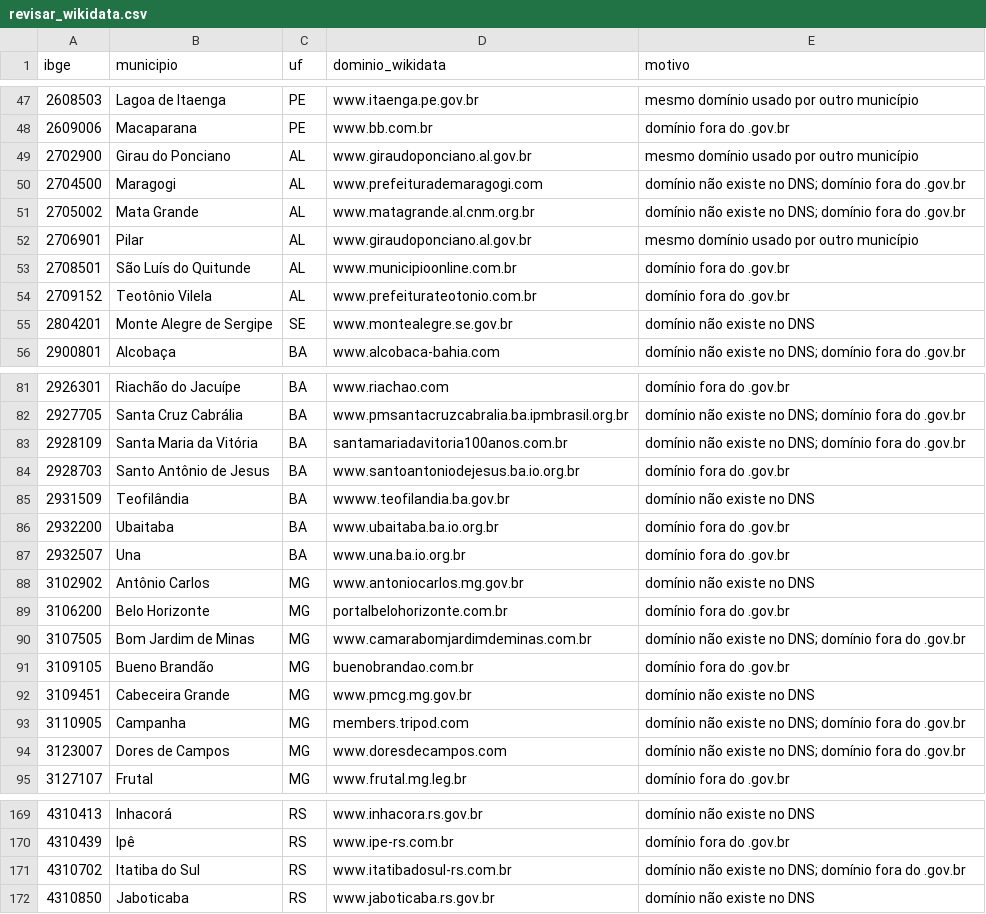
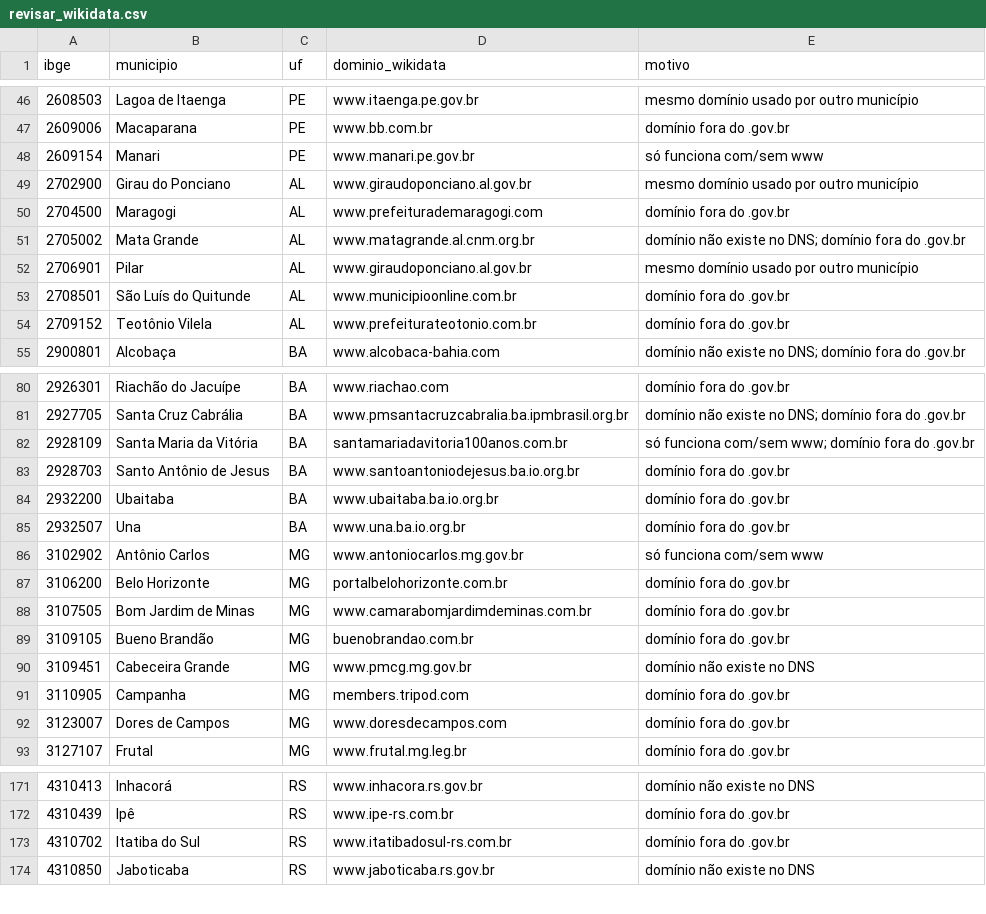
Before and after one commit to guilhermeoliveirabrito/farol-gov, a CSV file: data/revisar_wikidata.csv, drawn as a sheet; only a part is shown, gaps mark what is left out; the diff covers the shown part only.

```diff
--- a/data/revisar_wikidata.csv
+++ b/data/revisar_wikidata.csv
@@ -48,4 +47,5 @@ ibge,municipio,uf,dominio_wikidata,motivo
 2609006,Macaparana,PE,www.bb.com.br,domínio fora do .gov.br
+2609154,Manari,PE,www.manari.pe.gov.br,só funciona com/sem www
 2702900,Girau do Ponciano,AL,www.giraudoponciano.al.gov.br,mesmo domínio usado por outro município
-2704500,Maragogi,AL,www.prefeiturademaragogi.com,domínio não existe no DNS; domínio fora do .gov.br
+2704500,Maragogi,AL,www.prefeiturademaragogi.com,domínio fora do .gov.br
 2705002,Mata Grande,AL,www.matagrande.al.cnm.org.br,domínio não existe no DNS; domínio fora do .gov.br
@@ -54,3 +54,2 @@ ibge,municipio,uf,dominio_wikidata,motivo
 2709152,Teotônio Vilela,AL,www.prefeiturateotonio.com.br,domínio fora do .gov.br
-2804201,Monte Alegre de Sergipe,SE,www.montealegre.se.gov.br,domínio não existe no DNS
 2900801,Alcobaça,BA,www.alcobaca-bahia.com,domínio não existe no DNS; domínio fora do .gov.br
@@ -82,14 +81,13 @@ ibge,municipio,uf,dominio_wikidata,motivo
 2927705,Santa Cruz Cabrália,BA,www.pmsantacruzcabralia.ba.ipmbrasil.org.br,domínio não existe no DNS; domínio fora do .gov.br
-2928109,Santa Maria da Vitória,BA,santamariadavitoria100anos.com.br,domínio não existe no DNS; domínio fora do .gov.br
+2928109,Santa Maria da Vitória,BA,santamariadavitoria100anos.com.br,só funciona com/sem www; domínio fora do .gov.br
 2928703,Santo Antônio de Jesus,BA,www.santoantoniodejesus.ba.io.org.br,domínio fora do .gov.br
-2931509,Teofilândia,BA,wwww.teofilandia.ba.gov.br,domínio não existe no DNS
 2932200,Ubaitaba,BA,www.ubaitaba.ba.io.org.br,domínio fora do .gov.br
 2932507,Una,BA,www.una.ba.io.org.br,domínio fora do .gov.br
-3102902,Antônio Carlos,MG,www.antoniocarlos.mg.gov.br,domínio não existe no DNS
+3102902,Antônio Carlos,MG,www.antoniocarlos.mg.gov.br,só funciona com/sem www
 3106200,Belo Horizonte,MG,portalbelohorizonte.com.br,domínio fora do .gov.br
-3107505,Bom Jardim de Minas,MG,www.camarabomjardimdeminas.com.br,domínio não existe no DNS; domínio fora do .gov.br
+3107505,Bom Jardim de Minas,MG,www.camarabomjardimdeminas.com.br,domínio fora do .gov.br
 3109105,Bueno Brandão,MG,buenobrandao.com.br,domínio fora do .gov.br
 3109451,Cabeceira Grande,MG,www.pmcg.mg.gov.br,domínio não existe no DNS
-3110905,Campanha,MG,members.tripod.com,domínio não existe no DNS; domínio fora do .gov.br
-3123007,Dores de Campos,MG,www.doresdecampos.com,domínio não existe no DNS; domínio fora do .gov.br
+3110905,Campanha,MG,members.tripod.com,domínio fora do .gov.br
+3123007,Dores de Campos,MG,www.doresdecampos.com,domínio fora do .gov.br
 3127107,Frutal,MG,www.frutal.mg.leg.br,domínio fora do .gov.br
@@ -170,3 +172,3 @@ ibge,municipio,uf,dominio_wikidata,motivo
 4310439,Ipê,RS,www.ipe-rs.com.br,domínio fora do .gov.br
-4310702,Itatiba do Sul,RS,www.itatibadosul-rs.com.br,domínio não existe no DNS; domínio fora do .gov.br
+4310702,Itatiba do Sul,RS,www.itatibadosul-rs.com.br,domínio fora do .gov.br
 4310850,Jaboticaba,RS,www.jaboticaba.rs.gov.br,domínio não existe no DNS
```
Also changed, not shown: 4 added rows, 3 removed rows and 13 edited cells elsewhere in this file, 3 other files.
